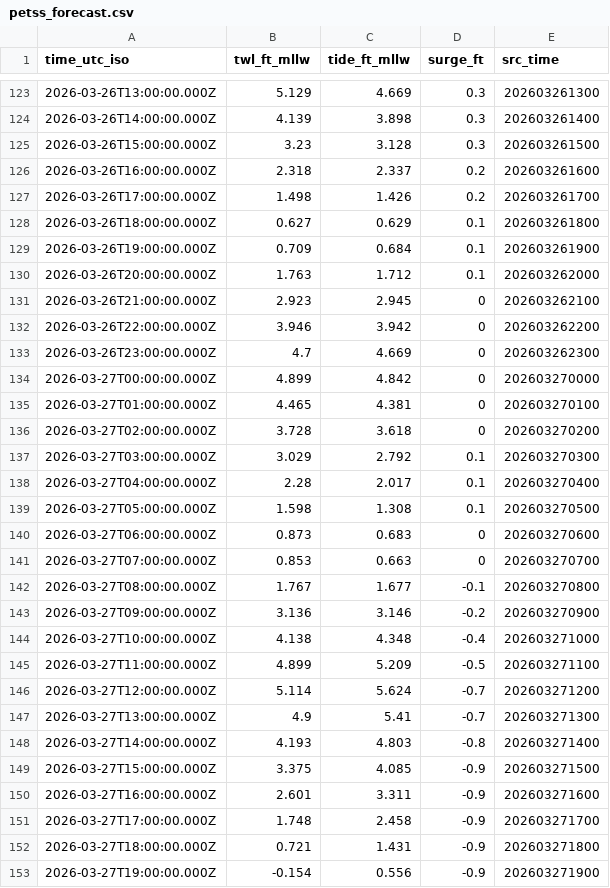
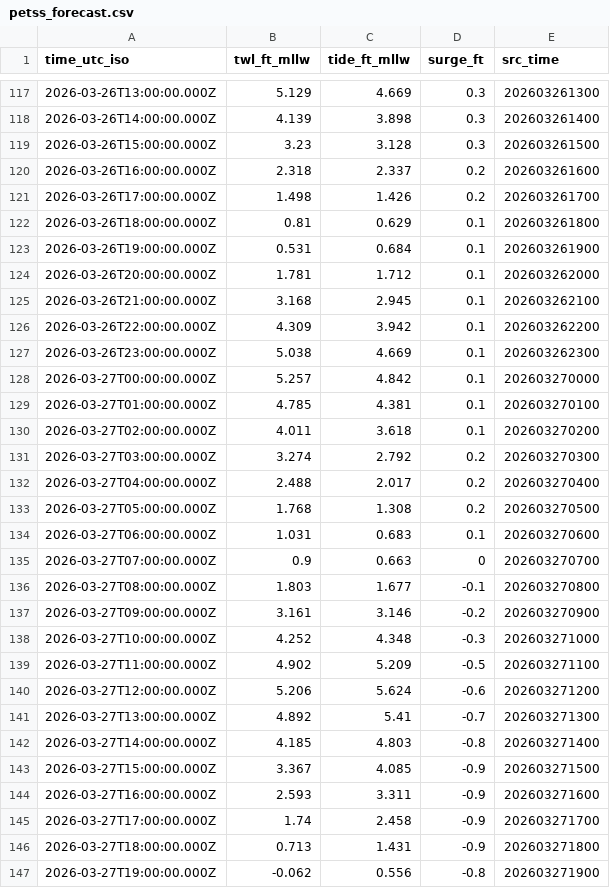
Before and after one commit to hondrospj/MarcusHook, a CSV file: data/petss_forecast.csv, drawn as a sheet; only a part is shown, gaps mark what is left out; the diff covers the shown part only.

```diff
--- a/data/petss_forecast.csv
+++ b/data/petss_forecast.csv
@@ -127,27 +121,27 @@ time_utc_iso,twl_ft_mllw,tide_ft_mllw,surge_ft,src_time
 2026-03-26T17:00:00.000Z,1.498,1.426,0.2,202603261700
-2026-03-26T18:00:00.000Z,0.627,0.629,0.1,202603261800
-2026-03-26T19:00:00.000Z,0.709,0.684,0.1,202603261900
-2026-03-26T20:00:00.000Z,1.763,1.712,0.1,202603262000
-2026-03-26T21:00:00.000Z,2.923,2.945,0,202603262100
-2026-03-26T22:00:00.000Z,3.946,3.942,0,202603262200
-2026-03-26T23:00:00.000Z,4.7,4.669,0,202603262300
-2026-03-27T00:00:00.000Z,4.899,4.842,0,202603270000
-2026-03-27T01:00:00.000Z,4.465,4.381,0,202603270100
-2026-03-27T02:00:00.000Z,3.728,3.618,0,202603270200
-2026-03-27T03:00:00.000Z,3.029,2.792,0.1,202603270300
-2026-03-27T04:00:00.000Z,2.28,2.017,0.1,202603270400
-2026-03-27T05:00:00.000Z,1.598,1.308,0.1,202603270500
-2026-03-27T06:00:00.000Z,0.873,0.683,0,202603270600
-2026-03-27T07:00:00.000Z,0.853,0.663,0,202603270700
-2026-03-27T08:00:00.000Z,1.767,1.677,-0.1,202603270800
-2026-03-27T09:00:00.000Z,3.136,3.146,-0.2,202603270900
-2026-03-27T10:00:00.000Z,4.138,4.348,-0.4,202603271000
-2026-03-27T11:00:00.000Z,4.899,5.209,-0.5,202603271100
-2026-03-27T12:00:00.000Z,5.114,5.624,-0.7,202603271200
-2026-03-27T13:00:00.000Z,4.9,5.41,-0.7,202603271300
-2026-03-27T14:00:00.000Z,4.193,4.803,-0.8,202603271400
-2026-03-27T15:00:00.000Z,3.375,4.085,-0.9,202603271500
-2026-03-27T16:00:00.000Z,2.601,3.311,-0.9,202603271600
-2026-03-27T17:00:00.000Z,1.748,2.458,-0.9,202603271700
-2026-03-27T18:00:00.000Z,0.721,1.431,-0.9,202603271800
-2026-03-27T19:00:00.000Z,-0.154,0.556,-0.9,202603271900
+2026-03-26T18:00:00.000Z,0.81,0.629,0.1,202603261800
+2026-03-26T19:00:00.000Z,0.531,0.684,0.1,202603261900
+2026-03-26T20:00:00.000Z,1.781,1.712,0.1,202603262000
+2026-03-26T21:00:00.000Z,3.168,2.945,0.1,202603262100
+2026-03-26T22:00:00.000Z,4.309,3.942,0.1,202603262200
+2026-03-26T23:00:00.000Z,5.038,4.669,0.1,202603262300
+2026-03-27T00:00:00.000Z,5.257,4.842,0.1,202603270000
+2026-03-27T01:00:00.000Z,4.785,4.381,0.1,202603270100
+2026-03-27T02:00:00.000Z,4.011,3.618,0.1,202603270200
+2026-03-27T03:00:00.000Z,3.274,2.792,0.2,202603270300
+2026-03-27T04:00:00.000Z,2.488,2.017,0.2,202603270400
+2026-03-27T05:00:00.000Z,1.768,1.308,0.2,202603270500
+2026-03-27T06:00:00.000Z,1.031,0.683,0.1,202603270600
+2026-03-27T07:00:00.000Z,0.9,0.663,0,202603270700
+2026-03-27T08:00:00.000Z,1.803,1.677,-0.1,202603270800
+2026-03-27T09:00:00.000Z,3.161,3.146,-0.2,202603270900
+2026-03-27T10:00:00.000Z,4.252,4.348,-0.3,202603271000
+2026-03-27T11:00:00.000Z,4.902,5.209,-0.5,202603271100
+2026-03-27T12:00:00.000Z,5.206,5.624,-0.6,202603271200
+2026-03-27T13:00:00.000Z,4.892,5.41,-0.7,202603271300
+2026-03-27T14:00:00.000Z,4.185,4.803,-0.8,202603271400
+2026-03-27T15:00:00.000Z,3.367,4.085,-0.9,202603271500
+2026-03-27T16:00:00.000Z,2.593,3.311,-0.9,202603271600
+2026-03-27T17:00:00.000Z,1.74,2.458,-0.9,202603271700
+2026-03-27T18:00:00.000Z,0.713,1.431,-0.9,202603271800
+2026-03-27T19:00:00.000Z,-0.062,0.556,-0.8,202603271900
```
Also changed, not shown: 6 added rows, 6 removed rows and 94 edited cells elsewhere in this file, 3 other files.
